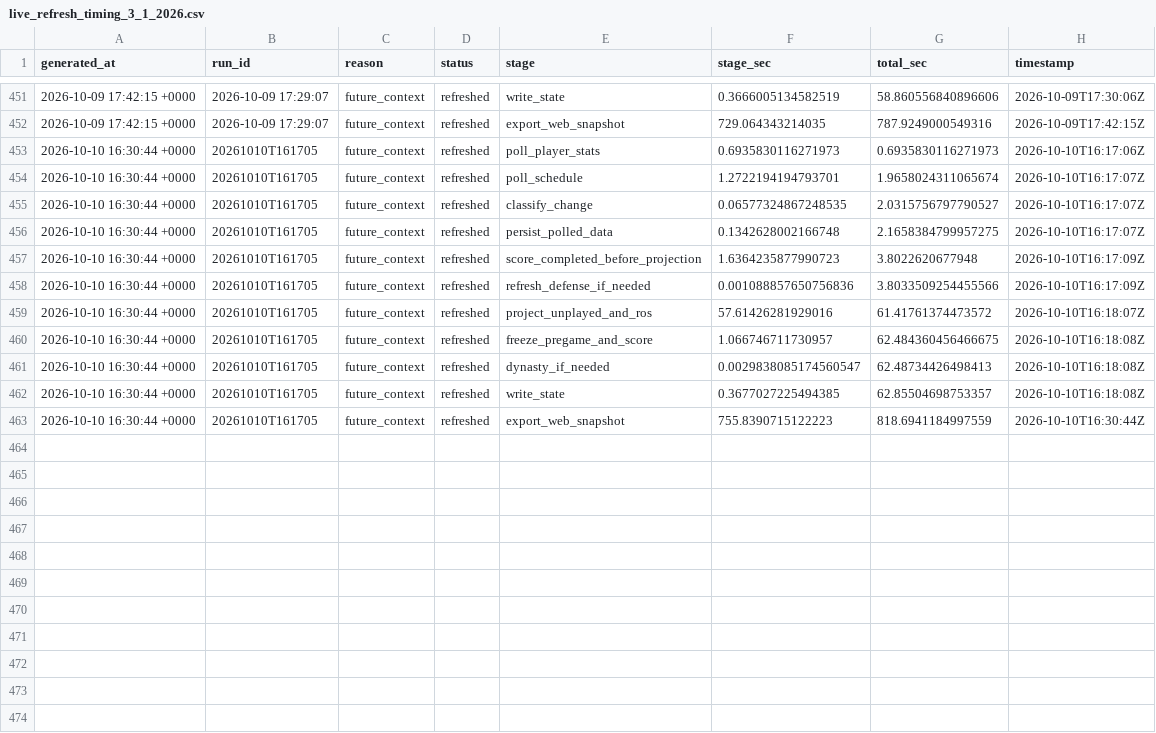
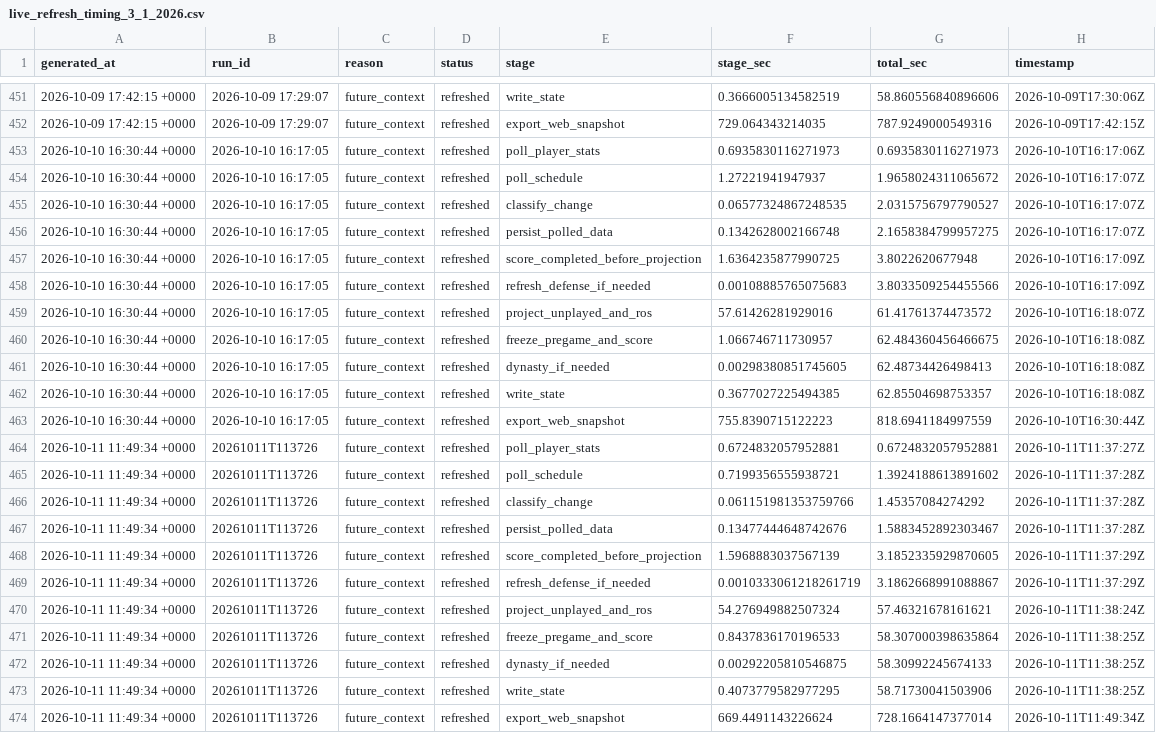
Before and after one commit to dpwrz/powers-newlon, a CSV file: output/live_refresh_timing_3_1_2026.csv, drawn as a sheet; only a part is shown, gaps mark what is left out.

```diff
--- a/output/live_refresh_timing_3_1_2026.csv
+++ b/output/live_refresh_timing_3_1_2026.csv
@@ -452,12 +452,23 @@ generated_at,run_id,reason,status,stage,stage_sec,total_sec,timestamp
 2026-10-09 17:42:15 +0000,2026-10-09 17:29:07,future_context,refreshed,export_web_snapshot,729.064343214035,787.9249000549316,2026-10-09T17:42:15Z
-2026-10-10 16:30:44 +0000,20261010T161705,future_context,refreshed,poll_player_stats,0.6935830116271973,0.6935830116271973,2026-10-10T16:17:06Z
-2026-10-10 16:30:44 +0000,20261010T161705,future_context,refreshed,poll_schedule,1.2722194194793701,1.9658024311065674,2026-10-10T16:17:07Z
-2026-10-10 16:30:44 +0000,20261010T161705,future_context,refreshed,classify_change,0.06577324867248535,2.0315756797790527,2026-10-10T16:17:07Z
-2026-10-10 16:30:44 +0000,20261010T161705,future_context,refreshed,persist_polled_data,0.1342628002166748,2.1658384799957275,2026-10-10T16:17:07Z
-2026-10-10 16:30:44 +0000,20261010T161705,future_context,refreshed,score_completed_before_projection,1.6364235877990723,3.8022620677948,2026-10-10T16:17:09Z
-2026-10-10 16:30:44 +0000,20261010T161705,future_context,refreshed,refresh_defense_if_needed,0.001088857650756836,3.8033509254455566,2026-10-10T16:17:09Z
-2026-10-10 16:30:44 +0000,20261010T161705,future_context,refreshed,project_unplayed_and_ros,57.61426281929016,61.41761374473572,2026-10-10T16:18:07Z
-2026-10-10 16:30:44 +0000,20261010T161705,future_context,refreshed,freeze_pregame_and_score,1.066746711730957,62.484360456466675,2026-10-10T16:18:08Z
-2026-10-10 16:30:44 +0000,20261010T161705,future_context,refreshed,dynasty_if_needed,0.0029838085174560547,62.48734426498413,2026-10-10T16:18:08Z
-2026-10-10 16:30:44 +0000,20261010T161705,future_context,refreshed,write_state,0.3677027225494385,62.85504698753357,2026-10-10T16:18:08Z
-2026-10-10 16:30:44 +0000,20261010T161705,future_context,refreshed,export_web_snapshot,755.8390715122223,818.6941184997559,2026-10-10T16:30:44Z
+2026-10-10 16:30:44 +0000,2026-10-10 16:17:05,future_context,refreshed,poll_player_stats,0.6935830116271973,0.6935830116271973,2026-10-10T16:17:06Z
+2026-10-10 16:30:44 +0000,2026-10-10 16:17:05,future_context,refreshed,poll_schedule,1.27221941947937,1.9658024311065672,2026-10-10T16:17:07Z
+2026-10-10 16:30:44 +0000,2026-10-10 16:17:05,future_context,refreshed,classify_change,0.06577324867248535,2.0315756797790527,2026-10-10T16:17:07Z
+2026-10-10 16:30:44 +0000,2026-10-10 16:17:05,future_context,refreshed,persist_polled_data,0.1342628002166748,2.1658384799957275,2026-10-10T16:17:07Z
+2026-10-10 16:30:44 +0000,2026-10-10 16:17:05,future_context,refreshed,score_completed_before_projection,1.6364235877990725,3.8022620677948,2026-10-10T16:17:09Z
+2026-10-10 16:30:44 +0000,2026-10-10 16:17:05,future_context,refreshed,refresh_defense_if_needed,0.00108885765075683,3.8033509254455566,2026-10-10T16:17:09Z
+2026-10-10 16:30:44 +0000,2026-10-10 16:17:05,future_context,refreshed,project_unplayed_and_ros,57.61426281929016,61.41761374473572,2026-10-10T16:18:07Z
+2026-10-10 16:30:44 +0000,2026-10-10 16:17:05,future_context,refreshed,freeze_pregame_and_score,1.066746711730957,62.484360456466675,2026-10-10T16:18:08Z
+2026-10-10 16:30:44 +0000,2026-10-10 16:17:05,future_context,refreshed,dynasty_if_needed,0.00298380851745605,62.48734426498413,2026-10-10T16:18:08Z
+2026-10-10 16:30:44 +0000,2026-10-10 16:17:05,future_context,refreshed,write_state,0.3677027225494385,62.85504698753357,2026-10-10T16:18:08Z
+2026-10-10 16:30:44 +0000,2026-10-10 16:17:05,future_context,refreshed,export_web_snapshot,755.8390715122223,818.6941184997559,2026-10-10T16:30:44Z
+2026-10-11 11:49:34 +0000,20261011T113726,future_context,refreshed,poll_player_stats,0.6724832057952881,0.6724832057952881,2026-10-11T11:37:27Z
+2026-10-11 11:49:34 +0000,20261011T113726,future_context,refreshed,poll_schedule,0.7199356555938721,1.3924188613891602,2026-10-11T11:37:28Z
+2026-10-11 11:49:34 +0000,20261011T113726,future_context,refreshed,classify_change,0.061151981353759766,1.45357084274292,2026-10-11T11:37:28Z
+2026-10-11 11:49:34 +0000,20261011T113726,future_context,refreshed,persist_polled_data,0.13477444648742676,1.5883452892303467,2026-10-11T11:37:28Z
+2026-10-11 11:49:34 +0000,20261011T113726,future_context,refreshed,score_completed_before_projection,1.5968883037567139,3.1852335929870605,2026-10-11T11:37:29Z
+2026-10-11 11:49:34 +0000,20261011T113726,future_context,refreshed,refresh_defense_if_needed,0.0010333061218261719,3.1862668991088867,2026-10-11T11:37:29Z
+2026-10-11 11:49:34 +0000,20261011T113726,future_context,refreshed,project_unplayed_and_ros,54.276949882507324,57.46321678161621,2026-10-11T11:38:24Z
+2026-10-11 11:49:34 +0000,20261011T113726,future_context,refreshed,freeze_pregame_and_score,0.8437836170196533,58.307000398635864,2026-10-11T11:38:25Z
+2026-10-11 11:49:34 +0000,20261011T113726,future_context,refreshed,dynasty_if_needed,0.00292205810546875,58.30992245674133,2026-10-11T11:38:25Z
+2026-10-11 11:49:34 +0000,20261011T113726,future_context,refreshed,write_state,0.4073779582977295,58.71730041503906,2026-10-11T11:38:25Z
+2026-10-11 11:49:34 +0000,20261011T113726,future_context,refreshed,export_web_snapshot,669.4491143226624,728.1664147377014,2026-10-11T11:49:34Z
```
Also changed, not shown: output/live_refresh_log_3_1_2026.csv, output/pregame_projection_archive_2026.csv, 8 other files.
